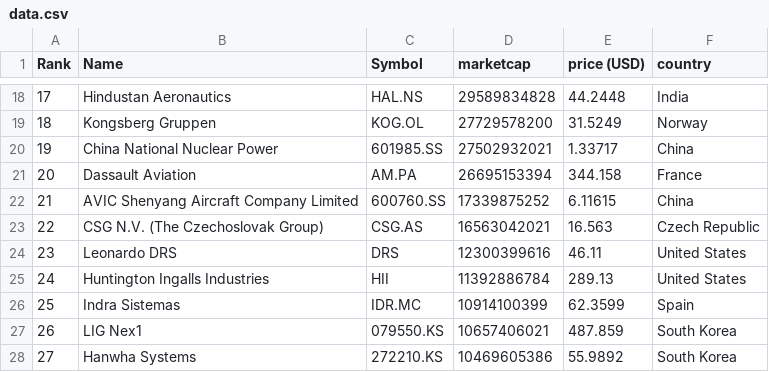
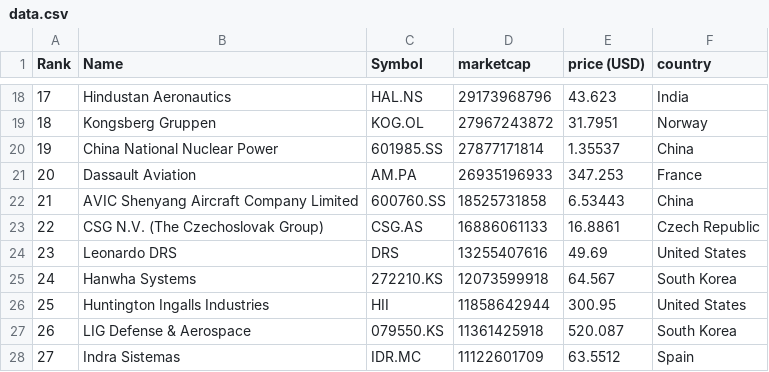
Before and after one commit to artfisica/taller-venezuela-junio-2024, a CSV file: data.csv, drawn as a sheet; only a part is shown, gaps mark what is left out; the diff covers the shown part only.

```diff
--- a/data.csv
+++ b/data.csv
@@ -18,11 +18,11 @@
-"17","Hindustan Aeronautics","HAL.NS","29589834828","44.2448","India"
-"18","Kongsberg Gruppen","KOG.OL","27729578200","31.5249","Norway"
-"19","China National Nuclear Power","601985.SS","27502932021","1.33717","China"
-"20","Dassault Aviation","AM.PA","26695153394","344.158","France"
-"21","AVIC Shenyang Aircraft Company Limited","600760.SS","17339875252","6.11615","China"
-"22","CSG N.V. (The Czechoslovak Group)","CSG.AS","16563042021","16.563","Czech Republic"
-"23","Leonardo DRS","DRS","12300399616","46.11","United States"
-"24","Huntington Ingalls Industries","HII","11392886784","289.13","United States"
-"25","Indra Sistemas","IDR.MC","10914100399","62.3599","Spain"
-"26","LIG Nex1","079550.KS","10657406021","487.859","South Korea"
-"27","Hanwha Systems","272210.KS","10469605386","55.9892","South Korea"
+"17","Hindustan Aeronautics","HAL.NS","29173968796","43.623","India"
+"18","Kongsberg Gruppen","KOG.OL","27967243872","31.7951","Norway"
+"19","China National Nuclear Power","601985.SS","27877171814","1.35537","China"
+"20","Dassault Aviation","AM.PA","26935196933","347.253","France"
+"21","AVIC Shenyang Aircraft Company Limited","600760.SS","18525731858","6.53443","China"
+"22","CSG N.V. (The Czechoslovak Group)","CSG.AS","16886061133","16.8861","Czech Republic"
+"23","Leonardo DRS","DRS","13255407616","49.69","United States"
+"24","Hanwha Systems","272210.KS","12073599918","64.567","South Korea"
+"25","Huntington Ingalls Industries","HII","11858642944","300.95","United States"
+"26","LIG Defense & Aerospace","079550.KS","11361425918","520.087","South Korea"
+"27","Indra Sistemas","IDR.MC","11122601709","63.5512","Spain"
```
Also changed, not shown: 107 edited cells elsewhere in this file, categorized_data.csv.
